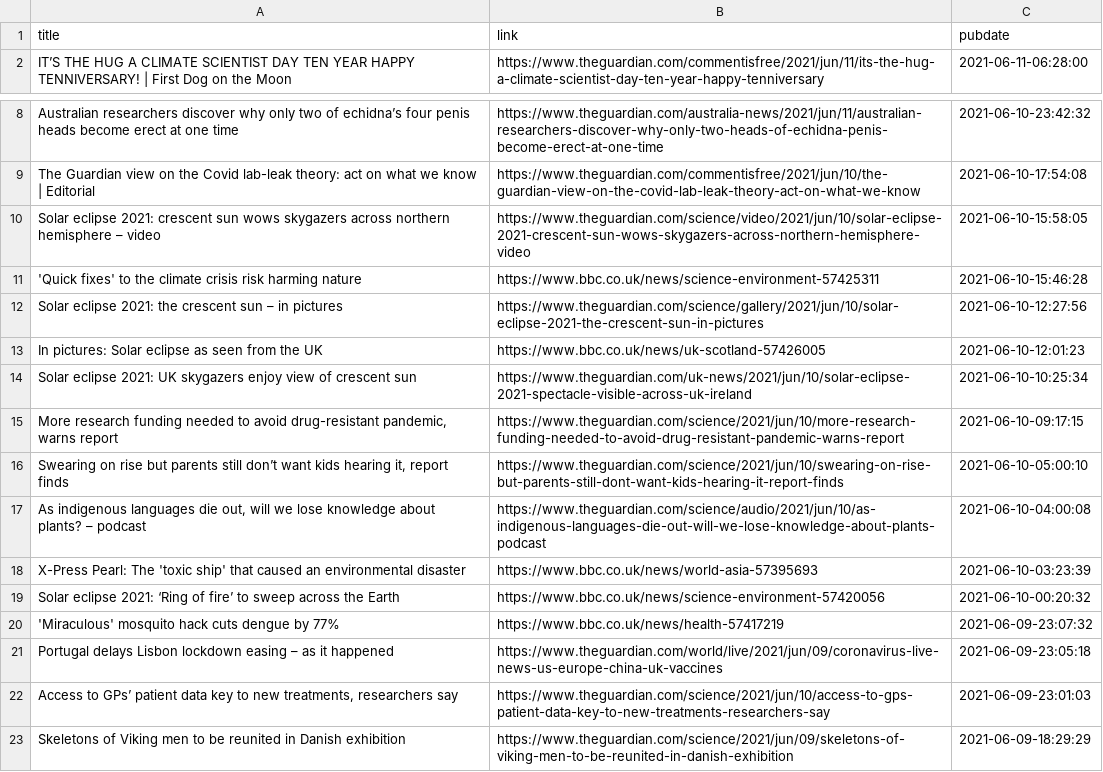
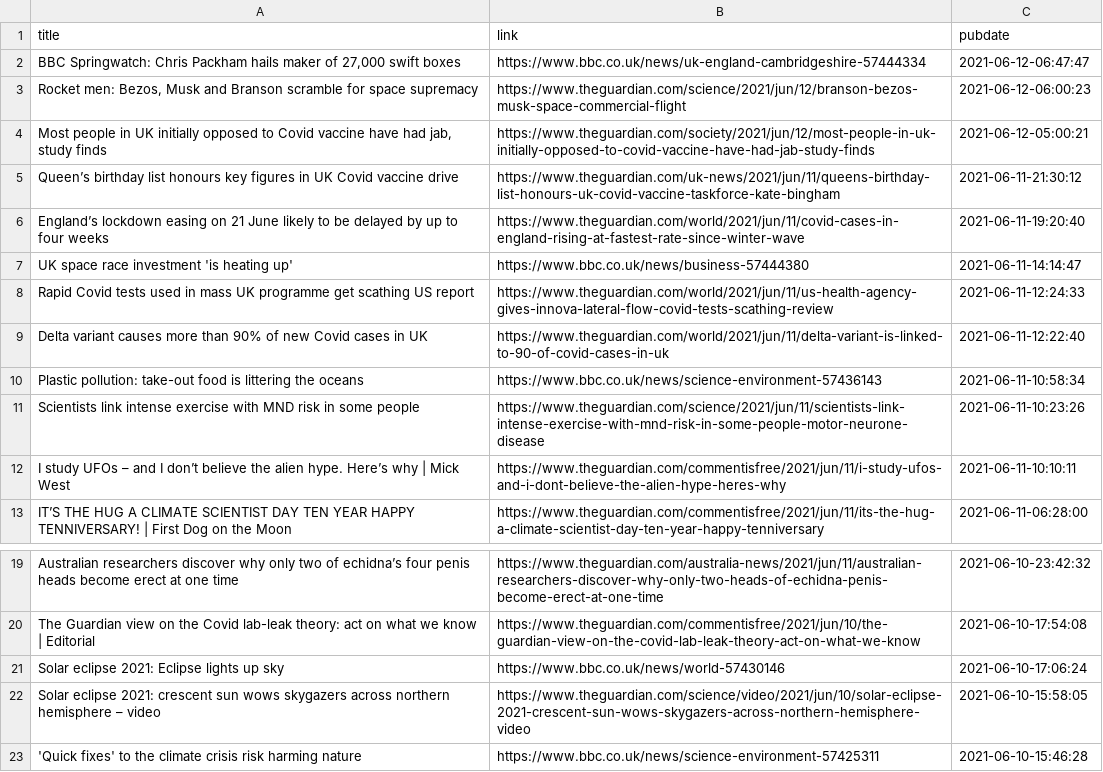
Before and after one commit to jrdmb/ghatest, a CSV file: gscience.csv, drawn as a sheet; only a part is shown, gaps mark what is left out; the shorter side is filled out with more unchanged rows.

```diff
--- a/gscience.csv
+++ b/gscience.csv
@@ -1,2 +1,13 @@
 title,link,pubdate
+"BBC Springwatch: Chris Packham hails maker of 27,000 swift boxes",https://www.bbc.co.uk/news/uk-england-cambridgeshire-57444334,2021-06-12-06:47:47
+"Rocket men: Bezos, Musk and Branson scramble for space supremacy",https://www.theguardian.com/science/2021/jun/12/branson-bezos-musk-space-commercial-flight,2021-06-12-06:00:23
+"Most people in UK initially opposed to Covid vaccine have had jab, study finds",https://www.theguardian.com/society/2021/jun/12/most-people-in-uk-initially-opposed-to-covid-vaccine-have-had-jab-study-finds,2021-06-12-05:00:21
+Queen’s birthday list honours key figures in UK Covid vaccine drive,https://www.theguardian.com/uk-news/2021/jun/11/queens-birthday-list-honours-uk-covid-vaccine-taskforce-kate-bingham,2021-06-11-21:30:12
+England’s lockdown easing on 21 June likely to be delayed by up to four weeks,https://www.theguardian.com/world/2021/jun/11/covid-cases-in-england-rising-at-fastest-rate-since-winter-wave,2021-06-11-19:20:40
+UK space race investment 'is heating up',https://www.bbc.co.uk/news/business-57444380,2021-06-11-14:14:47
+Rapid Covid tests used in mass UK programme get scathing US report,https://www.theguardian.com/world/2021/jun/11/us-health-agency-gives-innova-lateral-flow-covid-tests-scathing-review,2021-06-11-12:24:33
+Delta variant causes more than 90% of new Covid cases in UK,https://www.theguardian.com/world/2021/jun/11/delta-variant-is-linked-to-90-of-covid-cases-in-uk,2021-06-11-12:22:40
+Plastic pollution: take-out food is littering the oceans,https://www.bbc.co.uk/news/science-environment-57436143,2021-06-11-10:58:34
+Scientists link intense exercise with MND risk in some people,https://www.theguardian.com/science/2021/jun/11/scientists-link-intense-exercise-with-mnd-risk-in-some-people-motor-neurone-disease,2021-06-11-10:23:26
+I study UFOs – and I don’t believe the alien hype. Here’s why | Mick West,https://www.theguardian.com/commentisfree/2021/jun/11/i-study-ufos-and-i-dont-believe-the-alien-hype-heres-why,2021-06-11-10:10:11
 IT’S THE HUG A CLIMATE SCIENTIST DAY TEN YEAR HAPPY TENNIVERSARY! | First Dog on the Moon,https://www.theguardian.com/commentisfree/2021/jun/11/its-the-hug-a-climate-scientist-day-ten-year-happy-tenniversary,2021-06-11-06:28:00
@@ -9,2 +20,3 @@ Australian researchers discover why only two of echidna’s four penis heads bec
 The Guardian view on the Covid lab-leak theory: act on what we know | Editorial,https://www.theguardian.com/commentisfree/2021/jun/10/the-guardian-view-on-the-covid-lab-leak-theory-act-on-what-we-know,2021-06-10-17:54:08
+Solar eclipse 2021: Eclipse lights up sky,https://www.bbc.co.uk/news/world-57430146,2021-06-10-17:06:24
 Solar eclipse 2021: crescent sun wows skygazers across northern hemisphere – video,https://www.theguardian.com/science/video/2021/jun/10/solar-eclipse-2021-crescent-sun-wows-skygazers-across-northern-hemisphere-video,2021-06-10-15:58:05
```
Also changed, not shown: 1 other file.
